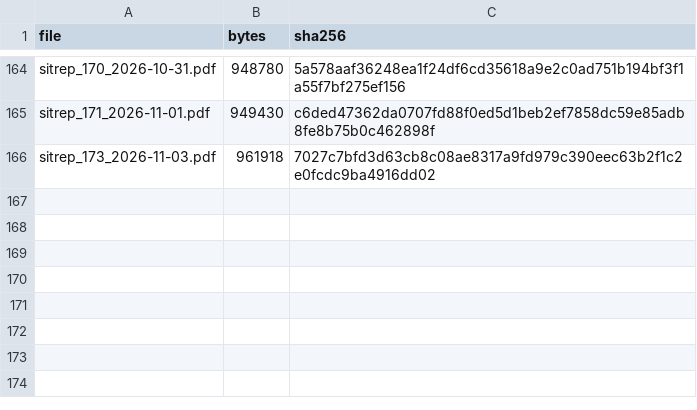
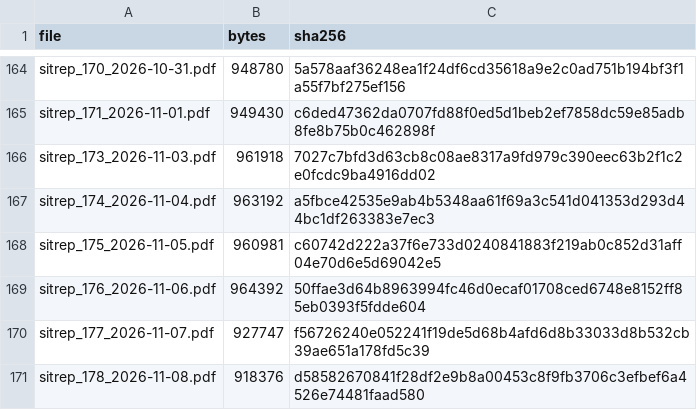
Before and after one commit to vsbuffalo/ebola-bdbv-data, a TSV file: data/raw/sitrep_pdfs.manifest.tsv, drawn as a sheet; only a part is shown, gaps mark what is left out; the diff names each change by its address in the sheet, - before the commit and + after, or states it on an @@ line.

```diff
--- a/data/raw/sitrep_pdfs.manifest.tsv
+++ b/data/raw/sitrep_pdfs.manifest.tsv
+row 167: sitrep_174_2026-11-04.pdf | 963192 | a5fbce42535e9ab4b5348aa61f69a3c541d041353d293d44bc1df263383e7ec3
+row 168: sitrep_175_2026-11-05.pdf | 960981 | c60742d222a37f6e733d0240841883f219ab0c852d31aff04e70d6e5d69042e5
+row 169: sitrep_176_2026-11-06.pdf | 964392 | 50ffae3d64b8963994fc46d0ecaf01708ced6748e8152ff85eb0393f5fdde604
+row 170: sitrep_177_2026-11-07.pdf | 927747 | f56726240e052241f19de5d68b4afd6d8b33033d8b532cb39ae651a178fd5c39
+row 171: sitrep_178_2026-11-08.pdf | 918376 | d58582670841f28df2e9b8a00453c8f9fb3706c3efbef6a4526e74481faad580
```
Also changed, not shown: data/raw/PROVENANCE.tsv, data/raw/insp_sitrep_index.tsv.
